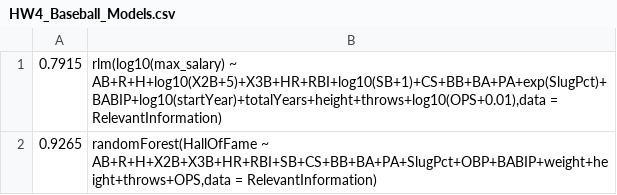
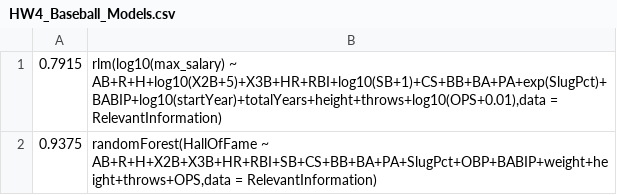
Before and after one commit to danielgeng/cs249_data_science, a CSV file: HW4/HW4_Baseball_Models.csv, drawn as a sheet.

```diff
--- a/HW4/HW4_Baseball_Models.csv
+++ b/HW4/HW4_Baseball_Models.csv
@@ -1,2 +1,2 @@
 0.7915,"rlm(log10(max_salary) ~ AB+R+H+log10(X2B+5)+X3B+HR+RBI+log10(SB+1)+CS+BB+BA+PA+exp(SlugPct)+BABIP+log10(startYear)+totalYears+height+throws+log10(OPS+0.01),data = RelevantInformation)"
-0.9265,"randomForest(HallOfFame ~ AB+R+H+X2B+X3B+HR+RBI+SB+CS+BB+BA+PA+SlugPct+OBP+BABIP+weight+height+throws+OPS,data = RelevantInformation)"
+0.9375,"randomForest(HallOfFame ~ AB+R+H+X2B+X3B+HR+RBI+SB+CS+BB+BA+PA+SlugPct+OBP+BABIP+weight+height+throws+OPS,data = RelevantInformation)"
```
Also changed, not shown: 6 other files.
